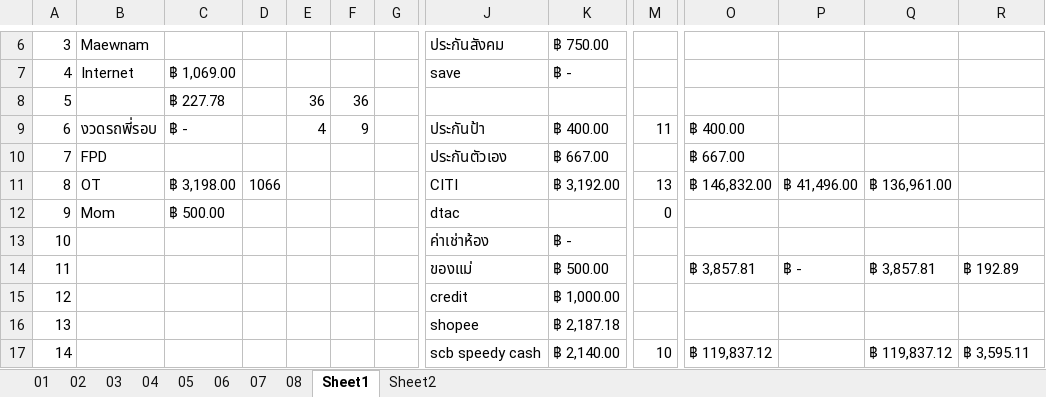
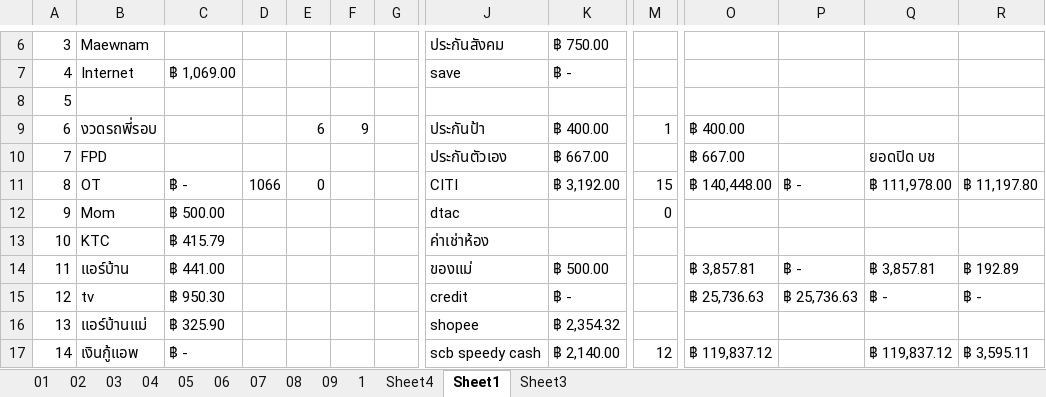
Before and after one commit to aobcoopy/Code_Library, an Excel workbook: ++++++รายรัย-รายจ่าย 2566.xlsx, sheet Sheet1, drawn as a sheet; only a part is shown, gaps mark what is left out; values as stored, in another font and other column widths than the file's, no cell formats; conditional formats not drawn; the diff covers the shown part only; the diff names each change by its address in the sheet, - before the commit and + after, or states it on an @@ line.

```diff
--- a/++++++รายรัย-รายจ่าย 2566.xlsx (sheet Sheet1)
+++ b/++++++รายรัย-รายจ่าย 2566.xlsx (sheet Sheet1)
-sheet tab: Sheet2
+sheet tab: 09
+sheet tab: 1
+sheet tab: Sheet4
+sheet tab: Sheet3
-C8: ฿ 227.78
+C8: (empty)
-E8: 36
+E8: (empty)
-F8: 36
+F8: (empty)
-C9: ฿ -
+C9: (empty)
-E9: 4
+E9: 6
-M9: 11
+M9: 1
-Q10: (empty)
+Q10: ยอดปิด บช
-C11: ฿ 3,198.00
+C11: ฿ -
-E11: (empty)
+E11: 0
-M11: 13
+M11: 15
-O11: ฿ 146,832.00
+O11: ฿ 140,448.00
-P11: ฿ 41,496.00
+P11: ฿ -
-Q11: ฿ 136,961.00
+Q11: ฿ 111,978.00
-R11: (empty)
+R11: ฿ 11,197.80
-B13: (empty)
+B13: KTC
-C13: (empty)
+C13: ฿ 415.79
-K13: ฿ -
+K13: (empty)
-B14: (empty)
+B14: แอร์บ้าน
-C14: (empty)
+C14: ฿ 441.00
-B15: (empty)
+B15: tv
-C15: (empty)
+C15: ฿ 950.30
-K15: ฿ 1,000.00
+K15: ฿ -
-O15: (empty)
+O15: ฿ 25,736.63
-P15: (empty)
+P15: ฿ 25,736.63
-Q15: (empty)
+Q15: ฿ -
-R15: (empty)
+R15: ฿ -
-B16: (empty)
+B16: แอร์บ้านแม่
-C16: (empty)
+C16: ฿ 325.90
-K16: ฿ 2,187.18
+K16: ฿ 2,354.32
-B17: (empty)
+B17: เงินกู้แอพ
-C17: (empty)
+C17: ฿ -
-M17: 10
+M17: 12
```
Also changed, not shown: 18 added rows, 17 removed rows, 75 edited cells and merged cells elsewhere in this sheet, sheet 08, cell formats, formulas that keep their value, รายจ่ายของทุกคน----------------------------.xlsx.
